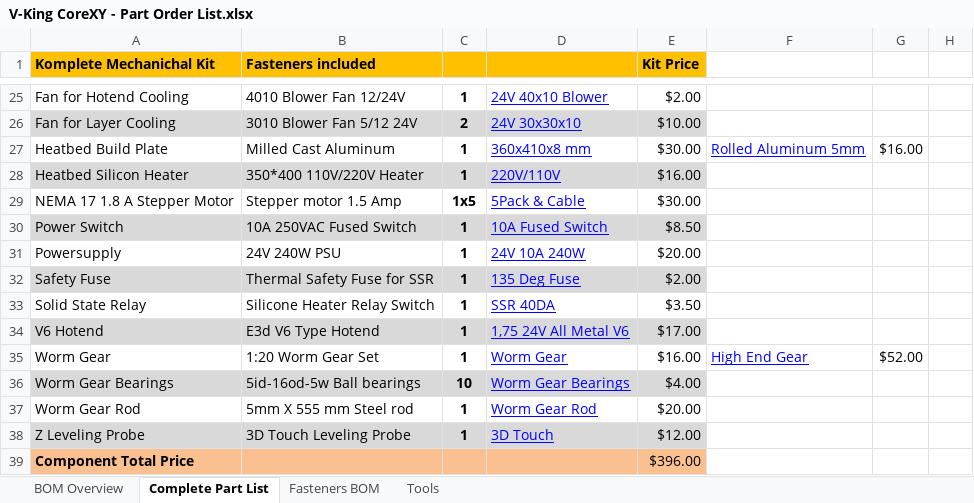
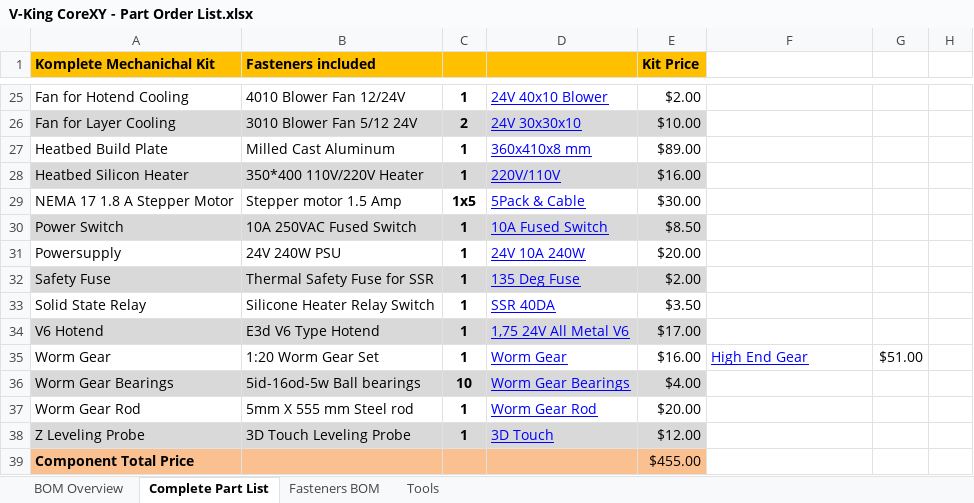
Before and after one commit to RoyBerntsenDesign/V-King-CoreXY, an Excel workbook: Document Library/Bill Of Materials/V-King CoreXY - Part Order List.xlsx, sheet Complete Part List, drawn as a sheet; only a part is shown, gaps mark what is left out; values as stored, in another font and other column widths than the file's, no borders; charts and pictures not drawn; the diff names each change by its address in the sheet, - before the commit and + after, or states it on an @@ line.

```diff
--- a/Document Library/Bill Of Materials/V-King CoreXY - Part Order List.xlsx (sheet Complete Part List)
+++ b/Document Library/Bill Of Materials/V-King CoreXY - Part Order List.xlsx (sheet Complete Part List)
-E27 (Kit Price): $30.00
+E27 (Kit Price): $89.00
-F27: Rolled Aluminum 5mm
+F27: (empty)
-G27: $16.00
+G27: (empty)
-G35: $52.00
+G35: $51.00
-E39 (Kit Price): $396.00
+E39 (Kit Price): $455.00
```
Also changed, not shown: sheet BOM Overview, 1 other file.
